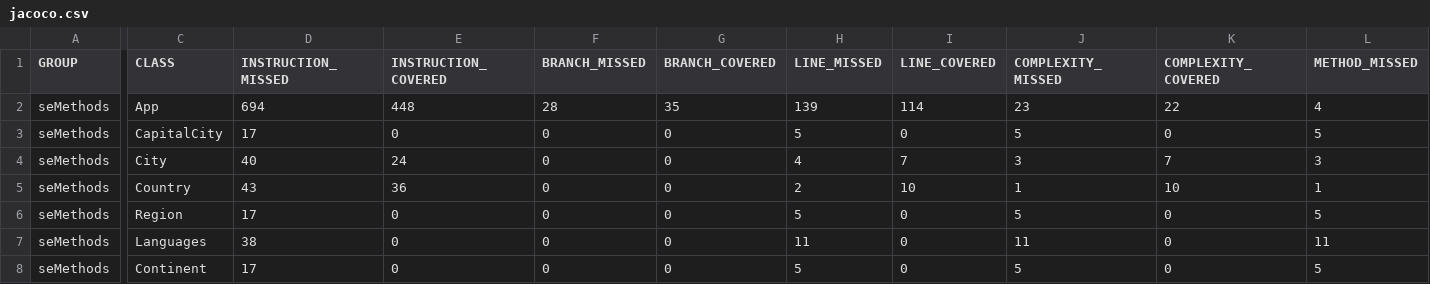
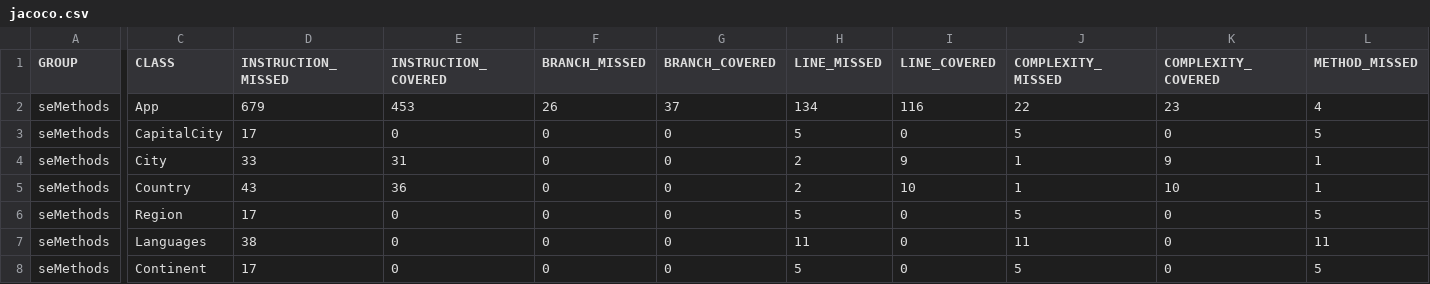
Before and after one commit to petertheverner/semethods, a CSV file: target/site/jacoco/jacoco.csv, drawn as a sheet; only a part is shown, gaps mark what is left out; the diff covers the shown part only; the diff names each change by its address in the sheet, - before the commit and + after, or states it on an @@ line.

```diff
--- a/target/site/jacoco/jacoco.csv
+++ b/target/site/jacoco/jacoco.csv
-D2 (INSTRUCTION_MISSED): 694
+D2 (INSTRUCTION_MISSED): 679
-E2 (INSTRUCTION_COVERED): 448
+E2 (INSTRUCTION_COVERED): 453
-F2 (BRANCH_MISSED): 28
+F2 (BRANCH_MISSED): 26
-G2 (BRANCH_COVERED): 35
+G2 (BRANCH_COVERED): 37
-H2 (LINE_MISSED): 139
+H2 (LINE_MISSED): 134
-I2 (LINE_COVERED): 114
+I2 (LINE_COVERED): 116
-J2 (COMPLEXITY_MISSED): 23
+J2 (COMPLEXITY_MISSED): 22
-K2 (COMPLEXITY_COVERED): 22
+K2 (COMPLEXITY_COVERED): 23
-D4 (INSTRUCTION_MISSED): 40
+D4 (INSTRUCTION_MISSED): 33
-E4 (INSTRUCTION_COVERED): 24
+E4 (INSTRUCTION_COVERED): 31
-H4 (LINE_MISSED): 4
+H4 (LINE_MISSED): 2
-I4 (LINE_COVERED): 7
+I4 (LINE_COVERED): 9
-J4 (COMPLEXITY_MISSED): 3
+J4 (COMPLEXITY_MISSED): 1
-K4 (COMPLEXITY_COVERED): 7
+K4 (COMPLEXITY_COVERED): 9
-L4 (METHOD_MISSED): 3
+L4 (METHOD_MISSED): 1
```
Also changed, not shown: 1 edited cell elsewhere in this file, 21 other files.
